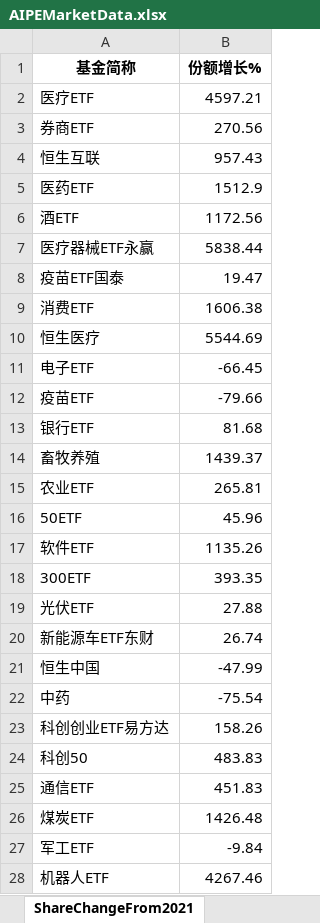
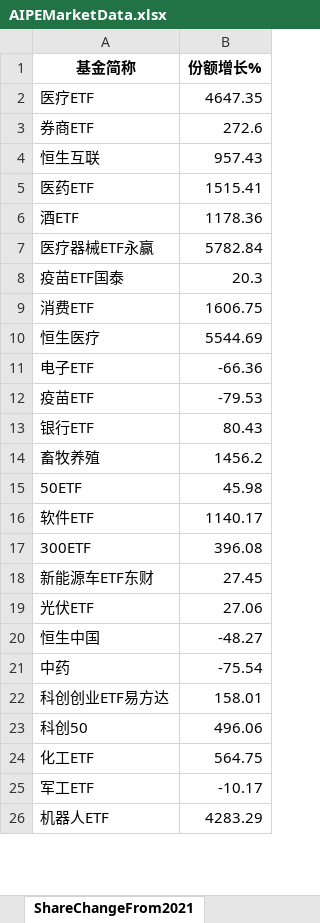
Before and after one commit to digital-era/AIPEMarketData, an Excel workbook: data/AIPEMarketData.xlsx, sheet ShareChangeFrom2021, drawn as a sheet; only a part is shown; values as stored, in another font and other column widths than the file's, no borders; removed rows and columns are numbered as before the commit, all else as after; the diff covers the shown part only; the diff names each change by its address in the sheet, - before the commit and + after, or states it on an @@ line.

```diff
--- a/data/AIPEMarketData.xlsx (sheet ShareChangeFrom2021)
+++ b/data/AIPEMarketData.xlsx (sheet ShareChangeFrom2021)
-B2 (份额增长%): 4597.21
+B2 (份额增长%): 4647.35
-B3 (份额增长%): 270.56
+B3 (份额增长%): 272.6
-B5 (份额增长%): 1512.9
+B5 (份额增长%): 1515.41
-B6 (份额增长%): 1172.56
+B6 (份额增长%): 1178.36
-B7 (份额增长%): 5838.44
+B7 (份额增长%): 5782.84
-B8 (份额增长%): 19.47
+B8 (份额增长%): 20.3
-B9 (份额增长%): 1606.38
+B9 (份额增长%): 1606.75
-B11 (份额增长%): -66.45
+B11 (份额增长%): -66.36
-B12 (份额增长%): -79.66
+B12 (份额增长%): -79.53
-B13 (份额增长%): 81.68
+B13 (份额增长%): 80.43
-B14 (份额增长%): 1439.37
+B14 (份额增长%): 1456.2
-row 15: 农业ETF | 265.81
-B15 (份额增长%): 45.96
+B15 (份额增长%): 45.98
-B16 (份额增长%): 1135.26
+B16 (份额增长%): 1140.17
-B17 (份额增长%): 393.35
+B17 (份额增长%): 396.08
-row 19: 光伏ETF | 27.88
-B18 (份额增长%): 26.74
+B18 (份额增长%): 27.45
+row 19: 光伏ETF | 27.06
-B20 (份额增长%): -47.99
+B20 (份额增长%): -48.27
-B22 (份额增长%): 158.26
+B22 (份额增长%): 158.01
-B23 (份额增长%): 483.83
+B23 (份额增长%): 496.06
-row 25: 通信ETF | 451.83
-row 26: 煤炭ETF | 1426.48
+row 24: 化工ETF | 564.75
-B25 (份额增长%): -9.84
+B25 (份额增长%): -10.17
-B26 (份额增长%): 4267.46
+B26 (份额增长%): 4283.29
```
Also changed, not shown: 8 added rows, 8 removed rows and 25 edited cells elsewhere in this sheet, sheet PriceThisYearChange, sheet TopStockIn5DaysMainFund, sheet ShareThisYearChange, sheet DistributeHotIndustry, sheet PriceChangeFrom2021, sheet TopStockInTopPotScore, 7 more sheets, 15 other files.
